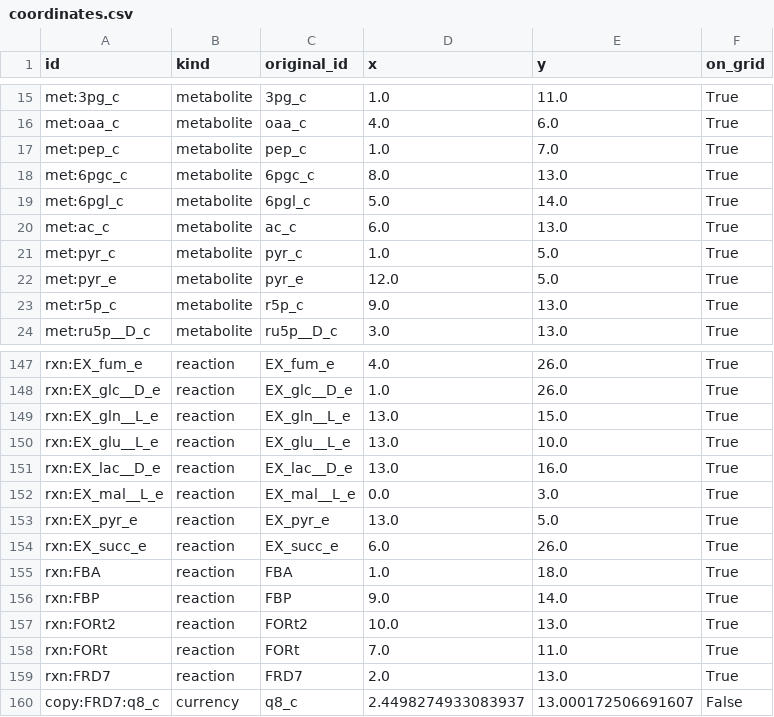
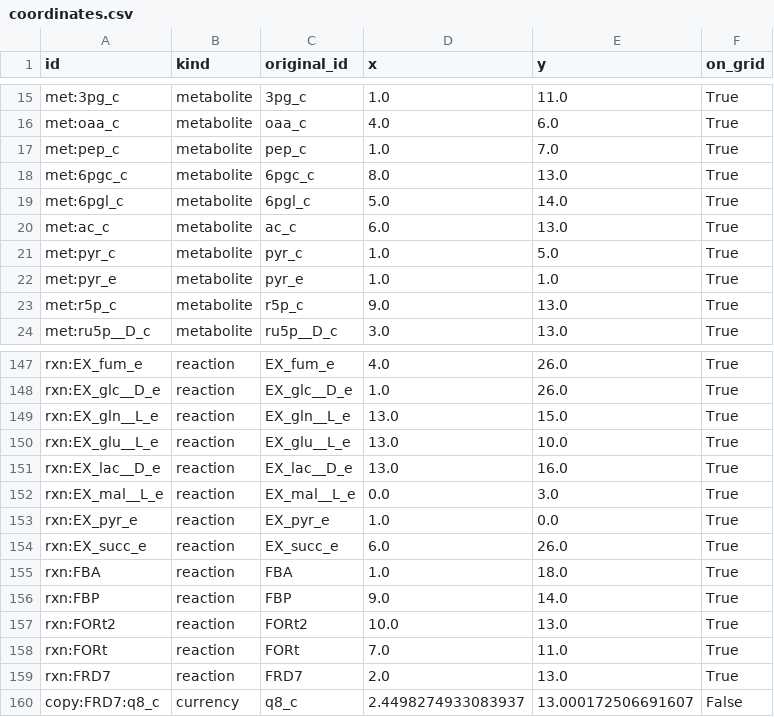
Before and after one commit to elixir2026-project22/sbml2map, a CSV file: docs/test-tca/e_coli_core/square/coordinates.csv, drawn as a sheet; only a part is shown, gaps mark what is left out.

```diff
--- a/docs/test-tca/e_coli_core/square/coordinates.csv
+++ b/docs/test-tca/e_coli_core/square/coordinates.csv
@@ -21,3 +21,3 @@ met:ac_c,metabolite,ac_c,6.0,13.0,True
 met:pyr_c,metabolite,pyr_c,1.0,5.0,True
-met:pyr_e,metabolite,pyr_e,12.0,5.0,True
+met:pyr_e,metabolite,pyr_e,1.0,1.0,True
 met:r5p_c,metabolite,r5p_c,9.0,13.0,True
@@ -152,3 +152,3 @@ rxn:EX_lac__D_e,reaction,EX_lac__D_e,13.0,16.0,True
 rxn:EX_mal__L_e,reaction,EX_mal__L_e,0.0,3.0,True
-rxn:EX_pyr_e,reaction,EX_pyr_e,13.0,5.0,True
+rxn:EX_pyr_e,reaction,EX_pyr_e,1.0,0.0,True
 rxn:EX_succ_e,reaction,EX_succ_e,6.0,26.0,True
```
Also changed, not shown: docs/test-tca/e_coli_core/circle/coordinates.csv, 29 other files.
